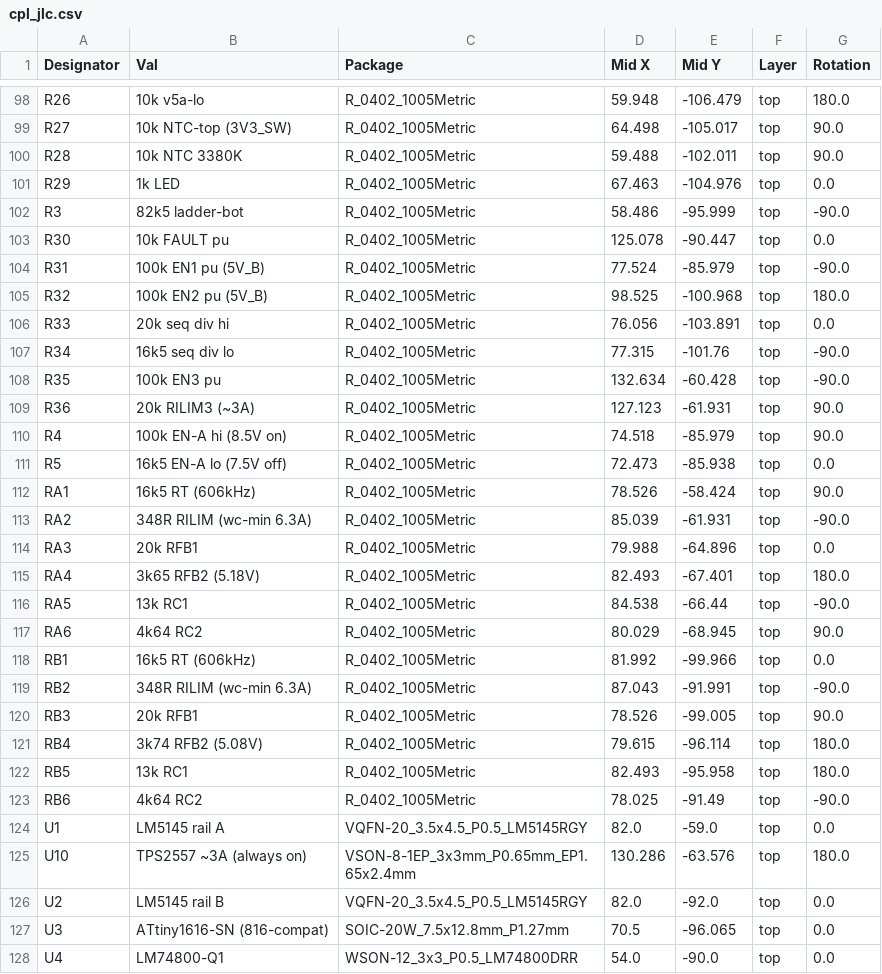
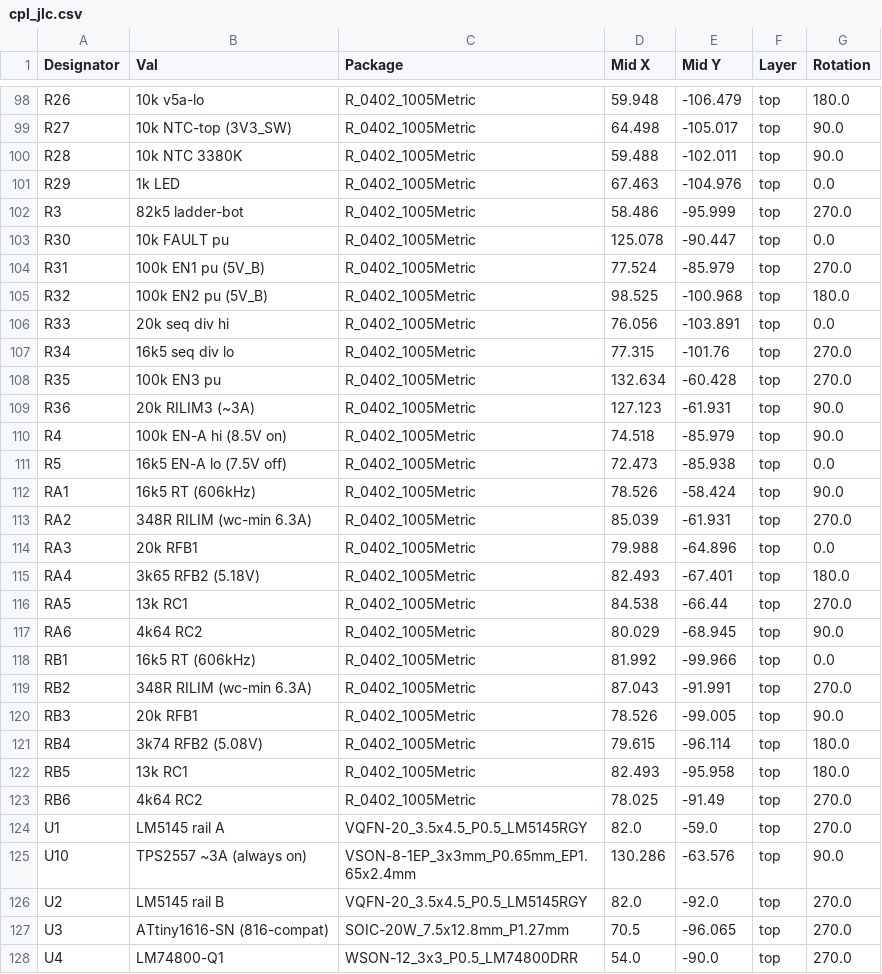
Before and after one commit to misko/spf, a CSV file: data_collection/rover/rover_v3.1/power_board_v1/kicad/fab/cpl_jlc.csv, drawn as a sheet; only a part is shown, gaps mark what is left out; the diff covers the shown part only.

```diff
--- a/data_collection/rover/rover_v3.1/power_board_v1/kicad/fab/cpl_jlc.csv
+++ b/data_collection/rover/rover_v3.1/power_board_v1/kicad/fab/cpl_jlc.csv
@@ -101,9 +101,9 @@ R28,10k NTC 3380K,R_0402_1005Metric,59.488,-102.011,top,90.0
 R29,1k LED,R_0402_1005Metric,67.463,-104.976,top,0.0
-R3,82k5 ladder-bot,R_0402_1005Metric,58.486,-95.999,top,-90.0
+R3,82k5 ladder-bot,R_0402_1005Metric,58.486,-95.999,top,270.0
 R30,10k FAULT pu,R_0402_1005Metric,125.078,-90.447,top,0.0
-R31,100k EN1 pu (5V_B),R_0402_1005Metric,77.524,-85.979,top,-90.0
+R31,100k EN1 pu (5V_B),R_0402_1005Metric,77.524,-85.979,top,270.0
 R32,100k EN2 pu (5V_B),R_0402_1005Metric,98.525,-100.968,top,180.0
 R33,20k seq div hi,R_0402_1005Metric,76.056,-103.891,top,0.0
-R34,16k5 seq div lo,R_0402_1005Metric,77.315,-101.76,top,-90.0
-R35,100k EN3 pu,R_0402_1005Metric,132.634,-60.428,top,-90.0
+R34,16k5 seq div lo,R_0402_1005Metric,77.315,-101.76,top,270.0
+R35,100k EN3 pu,R_0402_1005Metric,132.634,-60.428,top,270.0
 R36,20k RILIM3 (~3A),R_0402_1005Metric,127.123,-61.931,top,90.0
@@ -112,9 +112,9 @@ R5,16k5 EN-A lo (7.5V off),R_0402_1005Metric,72.473,-85.938,top,0.0
 RA1,16k5 RT (606kHz),R_0402_1005Metric,78.526,-58.424,top,90.0
-RA2,348R RILIM (wc-min 6.3A),R_0402_1005Metric,85.039,-61.931,top,-90.0
+RA2,348R RILIM (wc-min 6.3A),R_0402_1005Metric,85.039,-61.931,top,270.0
 RA3,20k RFB1,R_0402_1005Metric,79.988,-64.896,top,0.0
 RA4,3k65 RFB2 (5.18V),R_0402_1005Metric,82.493,-67.401,top,180.0
-RA5,13k RC1,R_0402_1005Metric,84.538,-66.44,top,-90.0
+RA5,13k RC1,R_0402_1005Metric,84.538,-66.44,top,270.0
 RA6,4k64 RC2,R_0402_1005Metric,80.029,-68.945,top,90.0
 RB1,16k5 RT (606kHz),R_0402_1005Metric,81.992,-99.966,top,0.0
-RB2,348R RILIM (wc-min 6.3A),R_0402_1005Metric,87.043,-91.991,top,-90.0
+RB2,348R RILIM (wc-min 6.3A),R_0402_1005Metric,87.043,-91.991,top,270.0
 RB3,20k RFB1,R_0402_1005Metric,78.526,-99.005,top,90.0
@@ -122,7 +122,7 @@ RB4,3k74 RFB2 (5.08V),R_0402_1005Metric,79.615,-96.114,top,180.0
 RB5,13k RC1,R_0402_1005Metric,82.493,-95.958,top,180.0
-RB6,4k64 RC2,R_0402_1005Metric,78.025,-91.49,top,-90.0
-U1,LM5145 rail A,VQFN-20_3.5x4.5_P0.5_LM5145RGY,82.0,-59.0,top,0.0
-U10,TPS2557 ~3A (always on),VSON-8-1EP_3x3mm_P0.65mm_EP1.65x2.4mm,130.286,-63.576,top,180.0
-U2,LM5145 rail B,VQFN-20_3.5x4.5_P0.5_LM5145RGY,82.0,-92.0,top,0.0
-U3,ATtiny1616-SN (816-compat),SOIC-20W_7.5x12.8mm_P1.27mm,70.5,-96.065,top,0.0
-U4,LM74800-Q1,WSON-12_3x3_P0.5_LM74800DRR,54.0,-90.0,top,0.0
+RB6,4k64 RC2,R_0402_1005Metric,78.025,-91.49,top,270.0
+U1,LM5145 rail A,VQFN-20_3.5x4.5_P0.5_LM5145RGY,82.0,-59.0,top,270.0
+U10,TPS2557 ~3A (always on),VSON-8-1EP_3x3mm_P0.65mm_EP1.65x2.4mm,130.286,-63.576,top,90.0
+U2,LM5145 rail B,VQFN-20_3.5x4.5_P0.5_LM5145RGY,82.0,-92.0,top,270.0
+U3,ATtiny1616-SN (816-compat),SOIC-20W_7.5x12.8mm_P1.27mm,70.5,-96.065,top,270.0
+U4,LM74800-Q1,WSON-12_3x3_P0.5_LM74800DRR,54.0,-90.0,top,270.0
```
Also changed, not shown: 29 edited cells elsewhere in this file, 1 other file.
